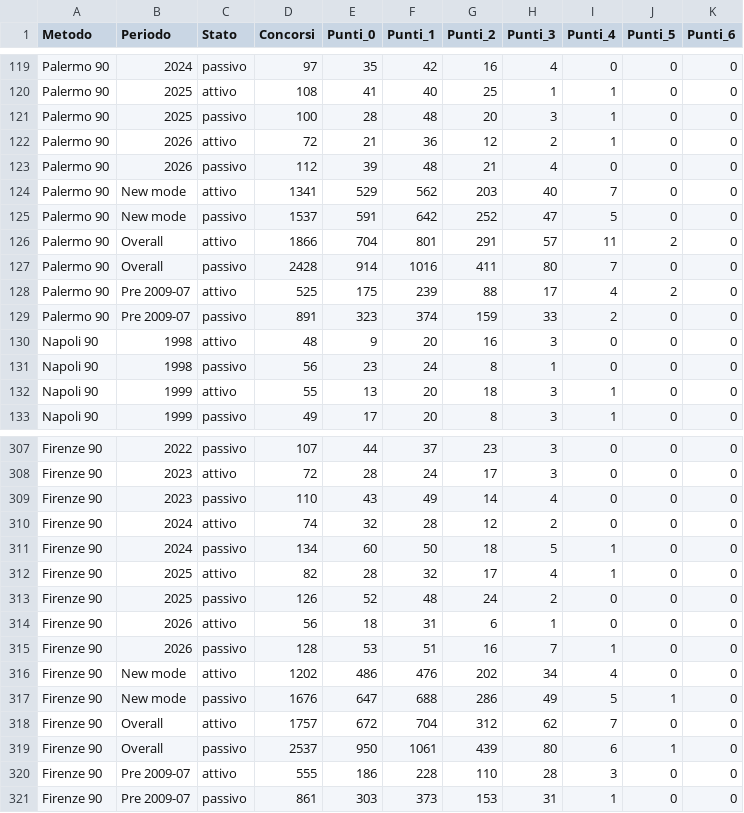
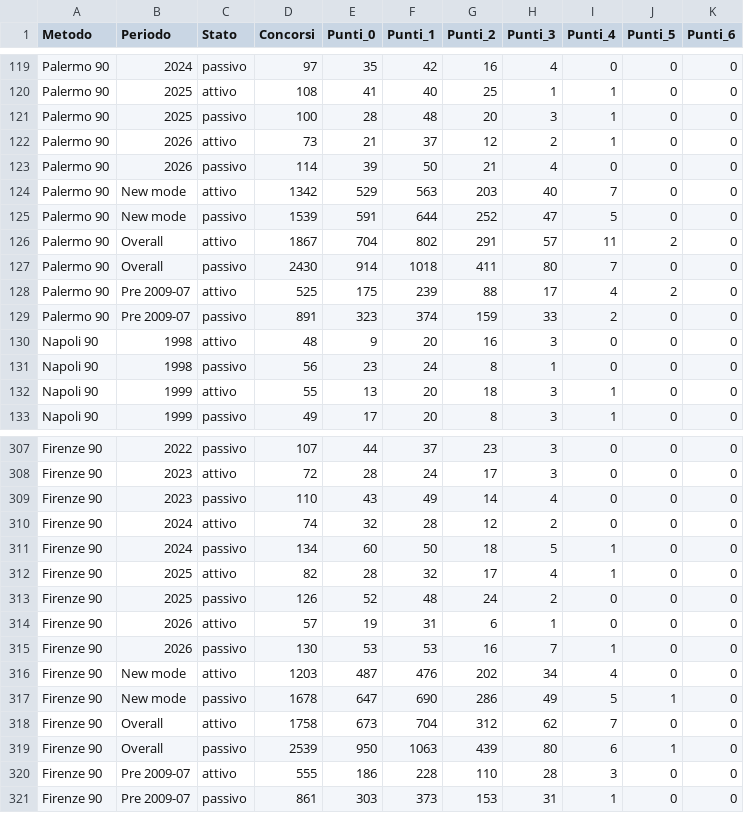
Before and after one commit to giolanni/Senalox2.0, a CSV file: analysis/output/trigger_ruote/attivi_passivi.csv, drawn as a sheet; only a part is shown, gaps mark what is left out; the diff covers the shown part only.

```diff
--- a/analysis/output/trigger_ruote/attivi_passivi.csv
+++ b/analysis/output/trigger_ruote/attivi_passivi.csv
@@ -121,8 +121,8 @@ Palermo 90;2025;attivo;108;41;40;25;1;1;0;0
 Palermo 90;2025;passivo;100;28;48;20;3;1;0;0
-Palermo 90;2026;attivo;72;21;36;12;2;1;0;0
-Palermo 90;2026;passivo;112;39;48;21;4;0;0;0
-Palermo 90;New mode;attivo;1341;529;562;203;40;7;0;0
-Palermo 90;New mode;passivo;1537;591;642;252;47;5;0;0
-Palermo 90;Overall;attivo;1866;704;801;291;57;11;2;0
-Palermo 90;Overall;passivo;2428;914;1016;411;80;7;0;0
+Palermo 90;2026;attivo;73;21;37;12;2;1;0;0
+Palermo 90;2026;passivo;114;39;50;21;4;0;0;0
+Palermo 90;New mode;attivo;1342;529;563;203;40;7;0;0
+Palermo 90;New mode;passivo;1539;591;644;252;47;5;0;0
+Palermo 90;Overall;attivo;1867;704;802;291;57;11;2;0
+Palermo 90;Overall;passivo;2430;914;1018;411;80;7;0;0
 Palermo 90;Pre 2009-07;attivo;525;175;239;88;17;4;2;0
@@ -313,8 +313,8 @@ Firenze 90;2025;attivo;82;28;32;17;4;1;0;0
 Firenze 90;2025;passivo;126;52;48;24;2;0;0;0
-Firenze 90;2026;attivo;56;18;31;6;1;0;0;0
-Firenze 90;2026;passivo;128;53;51;16;7;1;0;0
-Firenze 90;New mode;attivo;1202;486;476;202;34;4;0;0
-Firenze 90;New mode;passivo;1676;647;688;286;49;5;1;0
-Firenze 90;Overall;attivo;1757;672;704;312;62;7;0;0
-Firenze 90;Overall;passivo;2537;950;1061;439;80;6;1;0
+Firenze 90;2026;attivo;57;19;31;6;1;0;0;0
+Firenze 90;2026;passivo;130;53;53;16;7;1;0;0
+Firenze 90;New mode;attivo;1203;487;476;202;34;4;0;0
+Firenze 90;New mode;passivo;1678;647;690;286;49;5;1;0
+Firenze 90;Overall;attivo;1758;673;704;312;62;7;0;0
+Firenze 90;Overall;passivo;2539;950;1063;439;80;6;1;0
 Firenze 90;Pre 2009-07;attivo;555;186;228;110;28;3;0;0
```
Also changed, not shown: 63 edited cells elsewhere in this file, analysis/output/trigger_ruote/attivazioni.csv, analysis/output/trigger_ruote/statistiche.csv, 3 other files.
